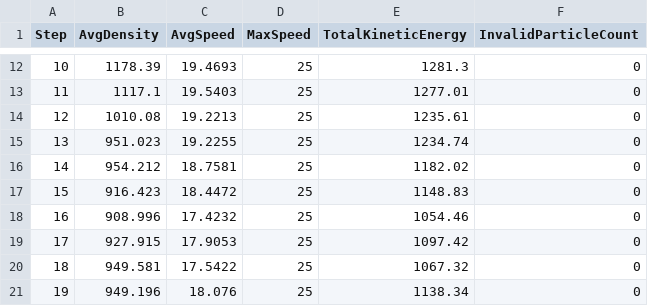
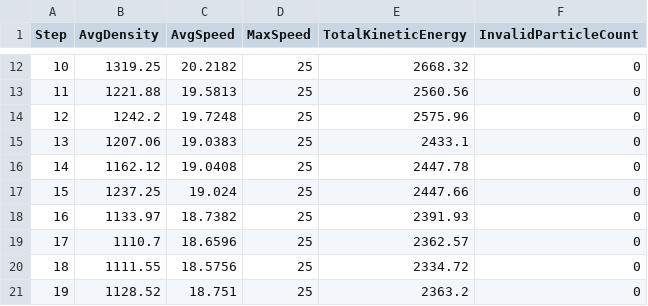
Before and after one commit to seballoll/schen_a2_2026_s1, a CSV file: stage6_step_metrics.csv, drawn as a sheet; only a part is shown, gaps mark what is left out; the diff covers the shown part only.

```diff
--- a/stage6_step_metrics.csv
+++ b/stage6_step_metrics.csv
@@ -12,10 +12,10 @@ Step,AvgDensity,AvgSpeed,MaxSpeed,TotalKineticEnergy,InvalidParticleCount
-10,1178.39,19.4693,25,1281.3,0
-11,1117.1,19.5403,25,1277.01,0
-12,1010.08,19.2213,25,1235.61,0
-13,951.023,19.2255,25,1234.74,0
-14,954.212,18.7581,25,1182.02,0
-15,916.423,18.4472,25,1148.83,0
-16,908.996,17.4232,25,1054.46,0
-17,927.915,17.9053,25,1097.42,0
-18,949.581,17.5422,25,1067.32,0
-19,949.196,18.076,25,1138.34,0
+10,1319.25,20.2182,25,2668.32,0
+11,1221.88,19.5813,25,2560.56,0
+12,1242.2,19.7248,25,2575.96,0
+13,1207.06,19.0383,25,2433.1,0
+14,1162.12,19.0408,25,2447.78,0
+15,1237.25,19.024,25,2447.66,0
+16,1133.97,18.7382,25,2391.93,0
+17,1110.7,18.6596,25,2362.57,0
+18,1111.55,18.5756,25,2334.72,0
+19,1128.52,18.751,25,2363.2,0
```
Also changed, not shown: 30 edited cells elsewhere in this file, 2 other files.
